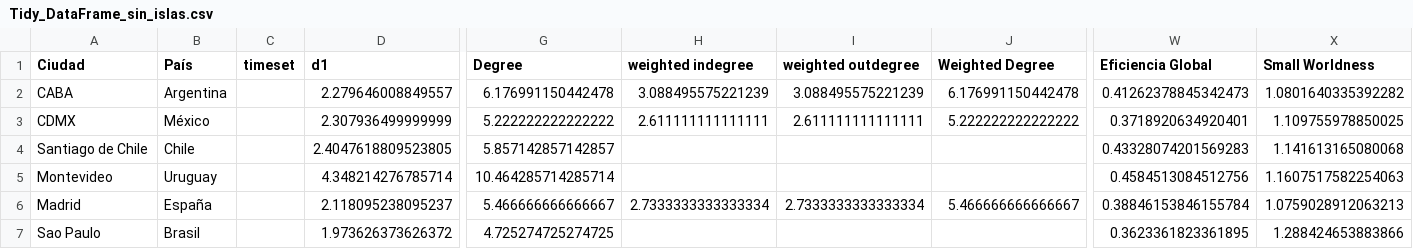
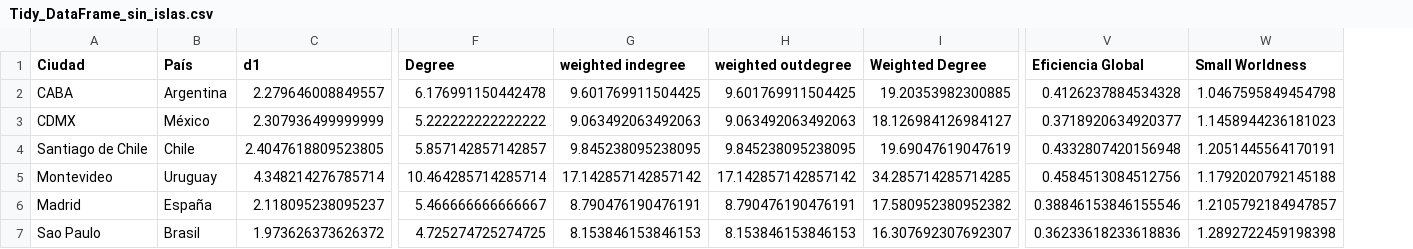
Before and after one commit to OlgaMMC/iGED, a CSV file: Tidy_DataFrame_sin_islas.csv, drawn as a sheet; only a part is shown, gaps mark what is left out; removed rows and columns are numbered as before the commit, all else as after; the diff names each change by its address in the sheet, - before the commit and + after, or states it on an @@ line.

Commit message:
Updated a CSV file
removed timeset column

```diff
--- a/Tidy_DataFrame_sin_islas.csv
+++ b/Tidy_DataFrame_sin_islas.csv
-column C (timeset), empty
-G2 (weighted indegree): 3.088495575221239
+G2 (weighted indegree): 9.601769911504425
-H2 (weighted outdegree): 3.088495575221239
+H2 (weighted outdegree): 9.601769911504425
-I2 (Weighted Degree): 6.176991150442478
+I2 (Weighted Degree): 19.20353982300885
-V2 (Eficiencia Global): 0.41262378845342473
+V2 (Eficiencia Global): 0.4126237884534328
-W2 (Small Worldness): 1.0801640335392282
+W2 (Small Worldness): 1.0467595849454798
-G3 (weighted indegree): 2.611111111111111
+G3 (weighted indegree): 9.063492063492063
-H3 (weighted outdegree): 2.611111111111111
+H3 (weighted outdegree): 9.063492063492063
-I3 (Weighted Degree): 5.222222222222222
+I3 (Weighted Degree): 18.126984126984127
-V3 (Eficiencia Global): 0.3718920634920401
+V3 (Eficiencia Global): 0.3718920634920377
-W3 (Small Worldness): 1.109755978850025
+W3 (Small Worldness): 1.1458944236181023
-G4 (weighted indegree): (empty)
+G4 (weighted indegree): 9.845238095238095
-H4 (weighted outdegree): (empty)
+H4 (weighted outdegree): 9.845238095238095
-I4 (Weighted Degree): (empty)
+I4 (Weighted Degree): 19.69047619047619
-V4 (Eficiencia Global): 0.43328074201569283
+V4 (Eficiencia Global): 0.4332807420156948
-W4 (Small Worldness): 1.141613165080068
+W4 (Small Worldness): 1.2051445564170191
-G5 (weighted indegree): (empty)
+G5 (weighted indegree): 17.142857142857142
-H5 (weighted outdegree): (empty)
+H5 (weighted outdegree): 17.142857142857142
-I5 (Weighted Degree): (empty)
+I5 (Weighted Degree): 34.285714285714285
-W5 (Small Worldness): 1.1607517582254063
+W5 (Small Worldness): 1.1792020792145188
-G6 (weighted indegree): 2.7333333333333334
+G6 (weighted indegree): 8.790476190476191
-H6 (weighted outdegree): 2.7333333333333334
+H6 (weighted outdegree): 8.790476190476191
-I6 (Weighted Degree): 5.466666666666667
+I6 (Weighted Degree): 17.580952380952382
-V6 (Eficiencia Global): 0.38846153846155784
+V6 (Eficiencia Global): 0.38846153846155546
-W6 (Small Worldness): 1.0759028912063213
+W6 (Small Worldness): 1.2105792184947857
-G7 (weighted indegree): (empty)
+G7 (weighted indegree): 8.153846153846153
-H7 (weighted outdegree): (empty)
+H7 (weighted outdegree): 8.153846153846153
-I7 (Weighted Degree): (empty)
+I7 (Weighted Degree): 16.307692307692307
-V7 (Eficiencia Global): 0.3623361823361895
+V7 (Eficiencia Global): 0.36233618233618836
-W7 (Small Worldness): 1.288424653883866
+W7 (Small Worldness): 1.2892722459198398
```
Also changed, not shown: Tidy_DataFrame.csv, Tidy_DataFrame_Evaluadores.csv, 21 other files.
